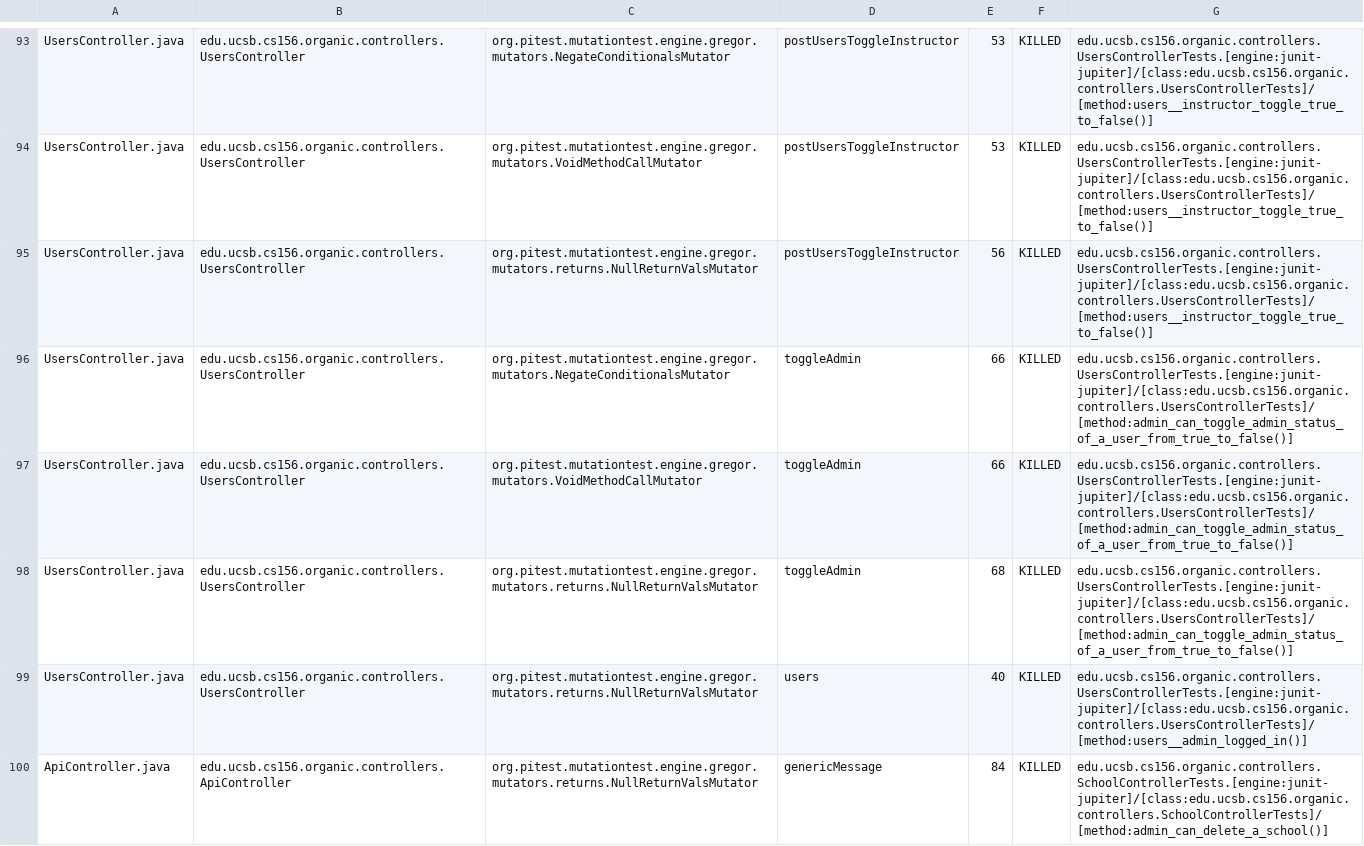
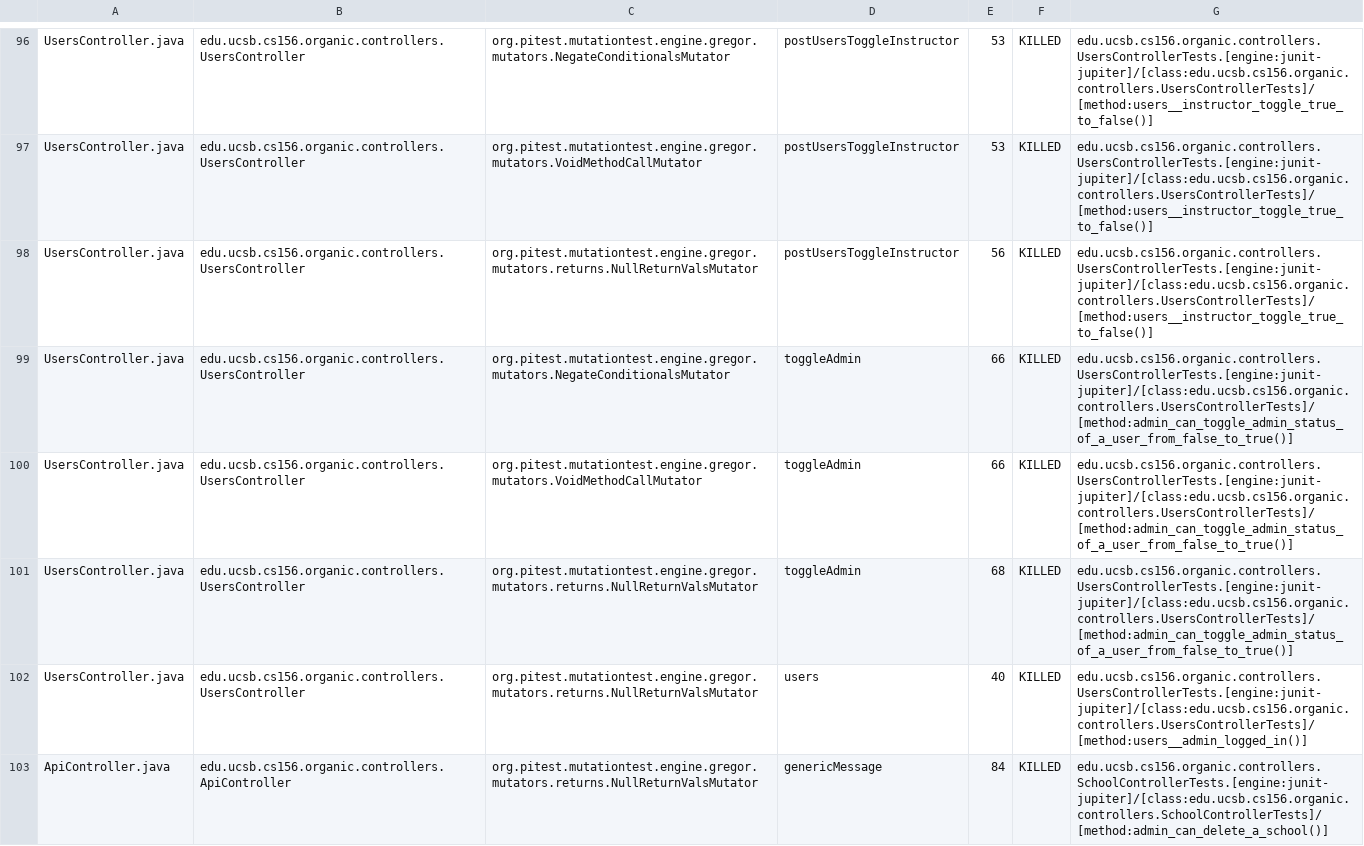
Before and after one commit to ucsb-cs156-s24/proj-organic-s24-5pm-3, a CSV file: prs/23/pitest/mutations.csv, drawn as a sheet; only a part is shown, gaps mark what is left out; the diff covers the shown part only.

Commit message:
Deploying to gh-pages from @ ucsb-cs156-s24/proj-organic-s24-5pm-3@44beb3d2bb569b69bdf1681775a9a49225a8a587 🚀

```diff
--- a/prs/23/pitest/mutations.csv
+++ b/prs/23/pitest/mutations.csv
@@ -95,5 +98,5 @@ UsersController.java,edu.ucsb.cs156.organic.controllers.UsersController,org.pite
 UsersController.java,edu.ucsb.cs156.organic.controllers.UsersController,org.pitest.mutationtest.engine.gregor.mutators.returns.NullReturnValsMutator,postUsersToggleInstructor,56,KILLED,edu.ucsb.cs156.organic.controllers.UsersControllerTests.[engine:junit-jupiter]/[class:edu.ucsb.cs156.organic.controllers.UsersControllerTests]/[method:users__instructor_toggle_true_to_false()]
-UsersController.java,edu.ucsb.cs156.organic.controllers.UsersController,org.pitest.mutationtest.engine.gregor.mutators.NegateConditionalsMutator,toggleAdmin,66,KILLED,edu.ucsb.cs156.organic.controllers.UsersControllerTests.[engine:junit-jupiter]/[class:edu.ucsb.cs156.organic.controllers.UsersControllerTests]/[method:admin_can_toggle_admin_status_of_a_user_from_true_to_false()]
-UsersController.java,edu.ucsb.cs156.organic.controllers.UsersController,org.pitest.mutationtest.engine.gregor.mutators.VoidMethodCallMutator,toggleAdmin,66,KILLED,edu.ucsb.cs156.organic.controllers.UsersControllerTests.[engine:junit-jupiter]/[class:edu.ucsb.cs156.organic.controllers.UsersControllerTests]/[method:admin_can_toggle_admin_status_of_a_user_from_true_to_false()]
-UsersController.java,edu.ucsb.cs156.organic.controllers.UsersController,org.pitest.mutationtest.engine.gregor.mutators.returns.NullReturnValsMutator,toggleAdmin,68,KILLED,edu.ucsb.cs156.organic.controllers.UsersControllerTests.[engine:junit-jupiter]/[class:edu.ucsb.cs156.organic.controllers.UsersControllerTests]/[method:admin_can_toggle_admin_status_of_a_user_from_true_to_false()]
+UsersController.java,edu.ucsb.cs156.organic.controllers.UsersController,org.pitest.mutationtest.engine.gregor.mutators.NegateConditionalsMutator,toggleAdmin,66,KILLED,edu.ucsb.cs156.organic.controllers.UsersControllerTests.[engine:junit-jupiter]/[class:edu.ucsb.cs156.organic.controllers.UsersControllerTests]/[method:admin_can_toggle_admin_status_of_a_user_from_false_to_true()]
+UsersController.java,edu.ucsb.cs156.organic.controllers.UsersController,org.pitest.mutationtest.engine.gregor.mutators.VoidMethodCallMutator,toggleAdmin,66,KILLED,edu.ucsb.cs156.organic.controllers.UsersControllerTests.[engine:junit-jupiter]/[class:edu.ucsb.cs156.organic.controllers.UsersControllerTests]/[method:admin_can_toggle_admin_status_of_a_user_from_false_to_true()]
+UsersController.java,edu.ucsb.cs156.organic.controllers.UsersController,org.pitest.mutationtest.engine.gregor.mutators.returns.NullReturnValsMutator,toggleAdmin,68,KILLED,edu.ucsb.cs156.organic.controllers.UsersControllerTests.[engine:junit-jupiter]/[class:edu.ucsb.cs156.organic.controllers.UsersControllerTests]/[method:admin_can_toggle_admin_status_of_a_user_from_false_to_true()]
 UsersController.java,edu.ucsb.cs156.organic.controllers.UsersController,org.pitest.mutationtest.engine.gregor.mutators.returns.NullReturnValsMutator,users,40,KILLED,edu.ucsb.cs156.organic.controllers.UsersControllerTests.[engine:junit-jupiter]/[class:edu.ucsb.cs156.organic.controllers.UsersControllerTests]/[method:users__admin_logged_in()]
```
Also changed, not shown: 9 added rows, 3 removed rows and 77 edited cells elsewhere in this file, 21 other files.
